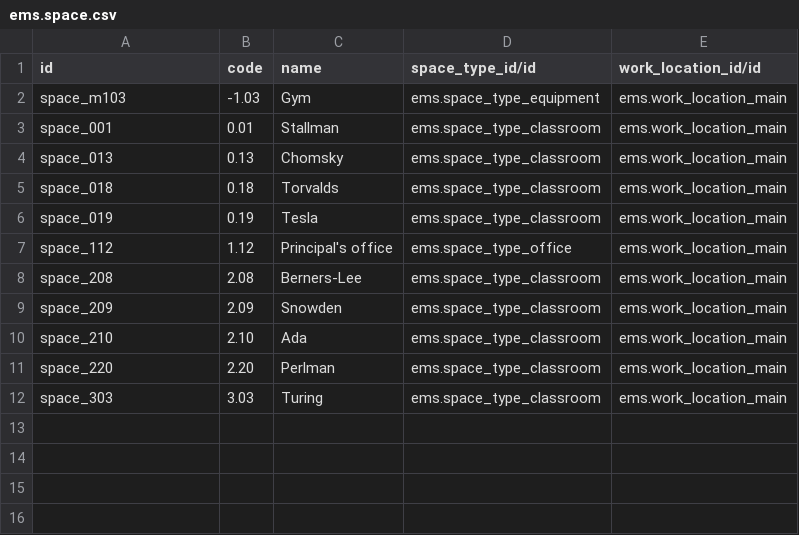
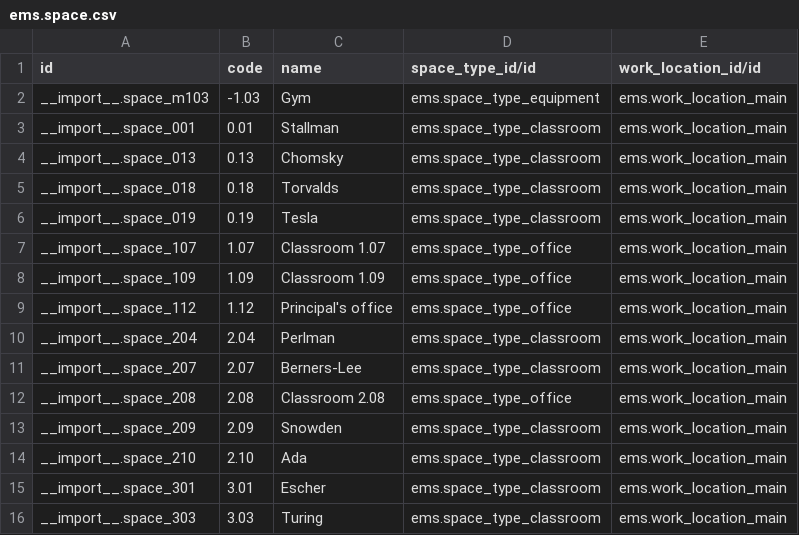
Before and after one commit to ElPuig/EMS, a CSV file: data/custom/ems.space.csv, drawn as a sheet.

```diff
--- a/data/custom/ems.space.csv
+++ b/data/custom/ems.space.csv
@@ -1,12 +1,16 @@
 id,code,name,space_type_id/id,work_location_id/id
-"space_m103","-1.03","Gym","ems.space_type_equipment",ems.work_location_main
-"space_001","0.01","Stallman","ems.space_type_classroom",ems.work_location_main
-"space_013","0.13","Chomsky","ems.space_type_classroom",ems.work_location_main
-"space_018","0.18","Torvalds","ems.space_type_classroom",ems.work_location_main
-"space_019","0.19","Tesla","ems.space_type_classroom",ems.work_location_main
-"space_112","1.12","Principal's office","ems.space_type_office",ems.work_location_main
-"space_208","2.08","Berners-Lee","ems.space_type_classroom",ems.work_location_main
-"space_209","2.09","Snowden","ems.space_type_classroom",ems.work_location_main
-"space_210","2.10","Ada","ems.space_type_classroom",ems.work_location_main
-"space_220","2.20","Perlman","ems.space_type_classroom",ems.work_location_main
-"space_303","3.03","Turing","ems.space_type_classroom",ems.work_location_main
+__import__.space_m103,"-1.03","Gym","ems.space_type_equipment",ems.work_location_main
+__import__.space_001,"0.01","Stallman","ems.space_type_classroom",ems.work_location_main
+__import__.space_013,"0.13","Chomsky","ems.space_type_classroom",ems.work_location_main
+__import__.space_018,"0.18","Torvalds","ems.space_type_classroom",ems.work_location_main
+__import__.space_019,"0.19","Tesla","ems.space_type_classroom",ems.work_location_main
+__import__.space_107,"1.07","Classroom 1.07","ems.space_type_office",ems.work_location_main
+__import__.space_109,"1.09","Classroom 1.09","ems.space_type_office",ems.work_location_main
+__import__.space_112,"1.12","Principal's office","ems.space_type_office",ems.work_location_main
+__import__.space_204,"2.04","Perlman","ems.space_type_classroom",ems.work_location_main
+__import__.space_207,"2.07","Berners-Lee","ems.space_type_classroom",ems.work_location_main
+__import__.space_208,"2.08","Classroom 2.08","ems.space_type_office",ems.work_location_main
+__import__.space_209,"2.09","Snowden","ems.space_type_classroom",ems.work_location_main
+__import__.space_210,"2.10","Ada","ems.space_type_classroom",ems.work_location_main
+__import__.space_301,"3.01","Escher","ems.space_type_classroom",ems.work_location_main
+__import__.space_303,"3.03","Turing","ems.space_type_classroom",ems.work_location_main
```
Also changed, not shown: data/custom/btx/ems.study.csv, data/custom/btx/ems.subject.csv, 23 other files.
